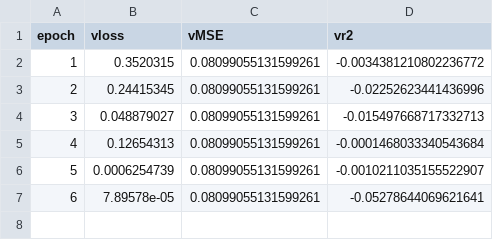
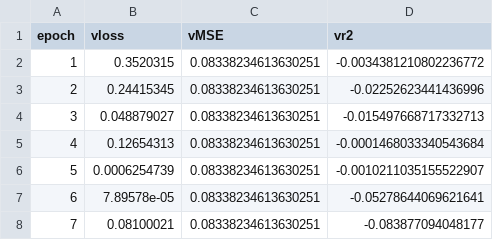
Before and after one commit to ChenYu-K/boltpd, a CSV file: result/case1/case1-result-valid.csv, drawn as a sheet.

```diff
--- a/result/case1/case1-result-valid.csv
+++ b/result/case1/case1-result-valid.csv
@@ -1,7 +1,8 @@
 epoch,vloss,vMSE,vr2
-1,0.3520315,0.08099055131599261,-0.0034381210802236772
-2,0.24415345,0.08099055131599261,-0.02252623441436996
-3,0.048879027,0.08099055131599261,-0.015497668717332713
-4,0.12654313,0.08099055131599261,-0.0001468033340543684
-5,0.0006254739,0.08099055131599261,-0.0010211035155522907
-6,7.89578e-05,0.08099055131599261,-0.05278644069621641
+1,0.3520315,0.08338234613630251,-0.0034381210802236772
+2,0.24415345,0.08338234613630251,-0.02252623441436996
+3,0.048879027,0.08338234613630251,-0.015497668717332713
+4,0.12654313,0.08338234613630251,-0.0001468033340543684
+5,0.0006254739,0.08338234613630251,-0.0010211035155522907
+6,7.89578e-05,0.08338234613630251,-0.05278644069621641
+7,0.08100021,0.08338234613630251,-0.083877094048177
```
Also changed, not shown: result/case1/case1-result.csv, 2 other files.
